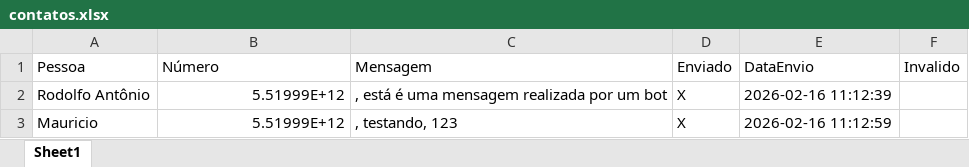
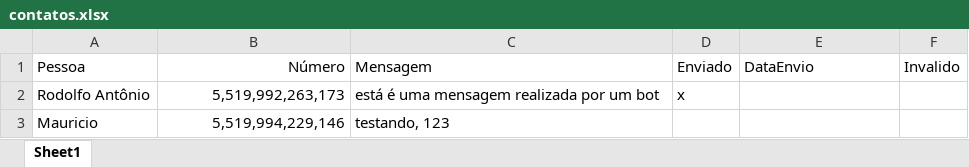
Before and after one commit to MauricioFurlan/message_whatsapp, an Excel workbook: contatos.xlsx, sheet Sheet1, drawn as a sheet; values as stored, in another font and other column widths than the file's, no borders; the diff names each change by its address in the sheet, - before the commit and + after, or states it on an @@ line.

```diff
--- a/contatos.xlsx (sheet Sheet1)
+++ b/contatos.xlsx (sheet Sheet1)
-B1 alignment: left
+B1 alignment: right
-B2 (Número): 5.51999E+12
+B2 (Número): 5,519,992,263,173
-C2 (Mensagem): , está é uma mensagem realizada por um bot
+C2 (Mensagem): está é uma mensagem realizada por um bot
-D2 (Enviado): X
+D2 (Enviado): x
-E2 (DataEnvio): 2026-02-16 11:12:39
+E2 (DataEnvio): (empty)
-B3 (Número): 5.51999E+12
+B3 (Número): 5,519,994,229,146
-C3 (Mensagem): , testando, 123
+C3 (Mensagem): testando, 123
-D3 (Enviado): X
+D3 (Enviado): (empty)
-E3 (DataEnvio): 2026-02-16 11:12:59
+E3 (DataEnvio): (empty)
```
Also changed, not shown: msgweb/uploads/contatos.xlsx, 5 other files.
